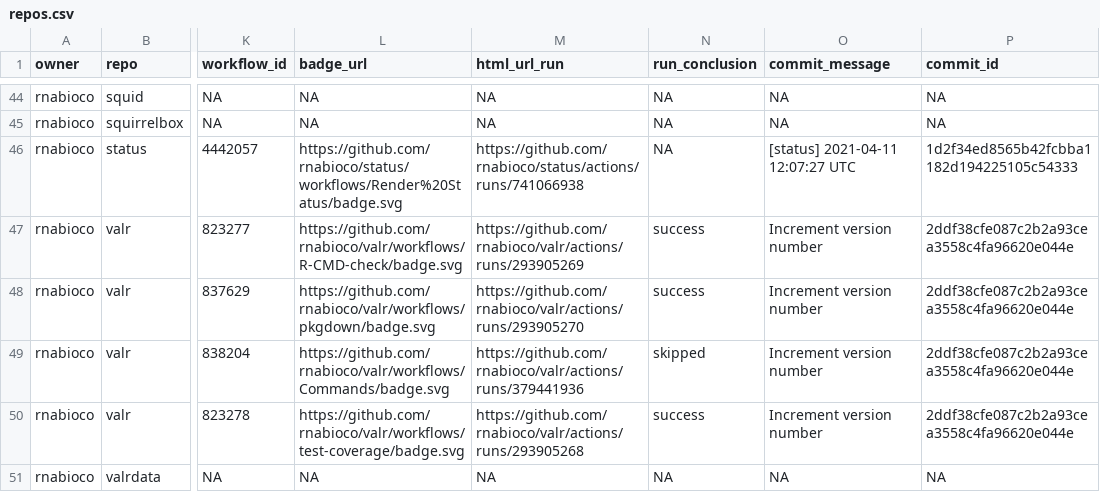
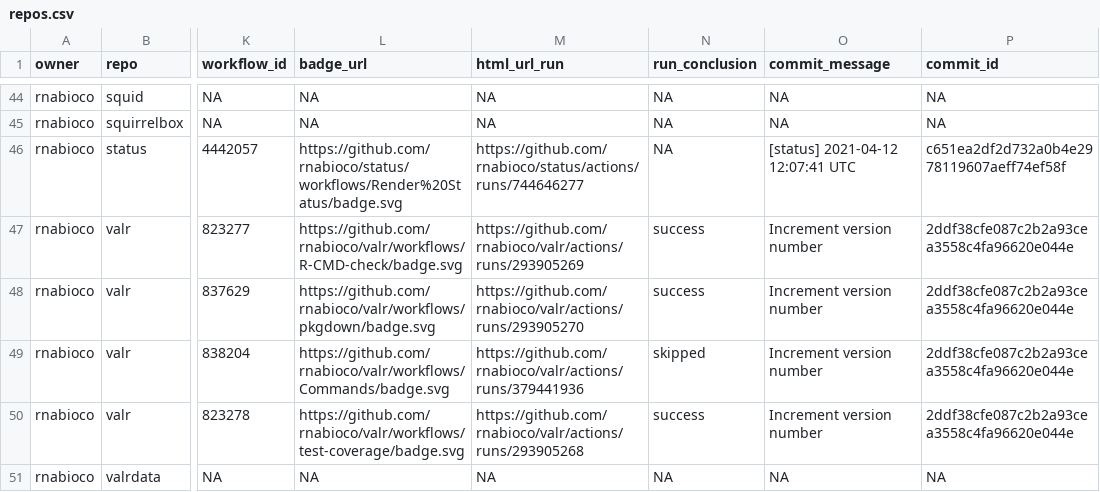
Before and after one commit to rnabioco/status, a CSV file: repos.csv, drawn as a sheet; only a part is shown, gaps mark what is left out; the diff names each change by its address in the sheet, - before the commit and + after, or states it on an @@ line.

```diff
--- a/repos.csv
+++ b/repos.csv
-M46 (html_url_run): https://github.com/rnabioco/status/actions/runs/741066938
+M46 (html_url_run): https://github.com/rnabioco/status/actions/runs/744646277
-O46 (commit_message): [status] 2021-04-11 12:07:27 UTC
+O46 (commit_message): [status] 2021-04-12 12:07:41 UTC
-P46 (commit_id): 1d2f34ed8565b42fcbba1182d194225105c54333
+P46 (commit_id): c651ea2df2d732a0b4e2978119607aeff74ef58f
```
Also changed, not shown: 1 other file.
